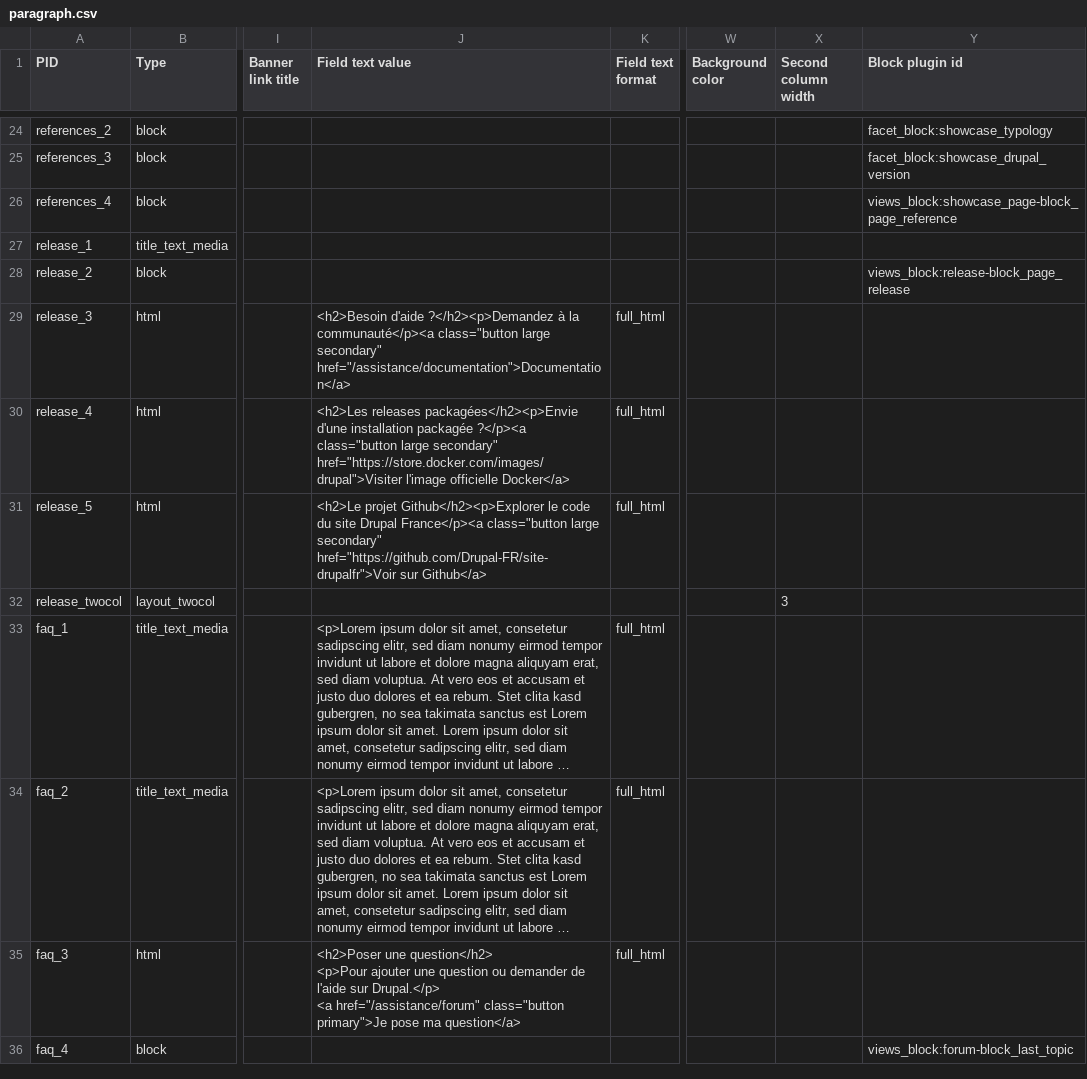
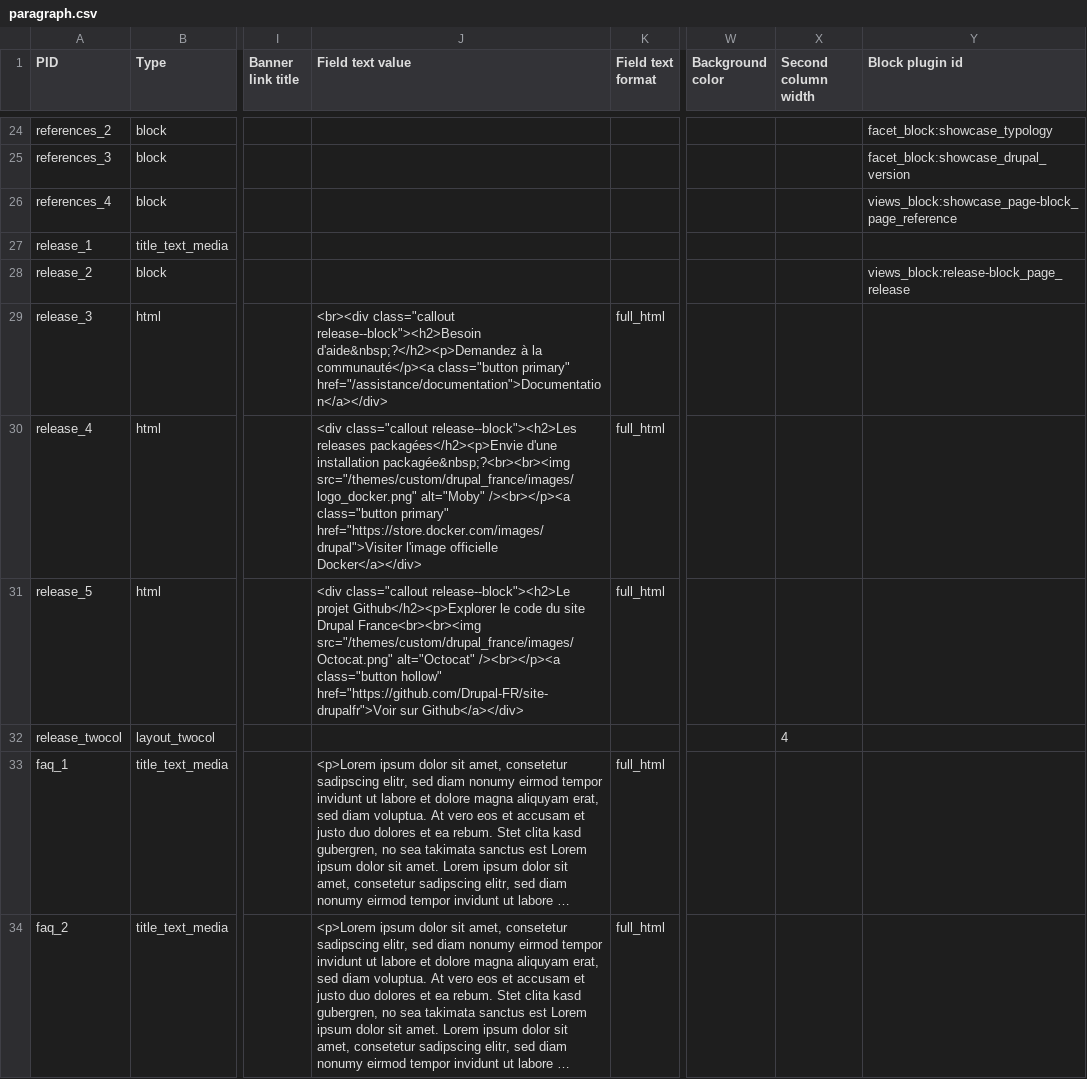
Before and after one commit to Drupal-FR/site-drupalfr, a CSV file: www/modules/custom/drupalfr_migrate/migrations/data/paragraph.csv, drawn as a sheet; only a part is shown, gaps mark what is left out; the shorter side is filled out with more unchanged rows; long unchanged cells end in …; the diff names each change by its address in the sheet, - before the commit and + after, or states it on an @@ line.

```diff
--- a/www/modules/custom/drupalfr_migrate/migrations/data/paragraph.csv
+++ b/www/modules/custom/drupalfr_migrate/migrations/data/paragraph.csv
-J29 (Field text value): <h2>Besoin d'aide ?</h2><p>Demandez à la communauté</p><a class="button large secondary" href="/assistance/documentation">Documentation</a>
+J29 (Field text value): <br><div class="callout release--block"><h2>Besoin d'aide&nbsp;?</h2><p>Demandez à la communauté</p><a class="button primary" href="/assistance/documentation">Documentation</a></div>
-J30 (Field text value): <h2>Les releases packagées</h2><p>Envie d'une installation packagée ?</p><a class="button large secondary" href="https://store.docker.com/images/drupal">Visiter l'image officielle Docker</a>
+J30 (Field text value): <div class="callout release--block"><h2>Les releases packagées</h2><p>Envie d'une installation packagée&nbsp;?<br><br><img src="/themes/custom/drupal_france/images/logo_docker.png" alt="Moby" /><br></p><a class="button primary" href="https://store.docker.com/images/drupal">Visiter l'image officielle Docker</a></div>
-J31 (Field text value): <h2>Le projet Github</h2><p>Explorer le code du site Drupal France</p><a class="button large secondary" href="https://github.com/Drupal-FR/site-drupalfr">Voir sur Github</a>
+J31 (Field text value): <div class="callout release--block"><h2>Le projet Github</h2><p>Explorer le code du site Drupal France<br><br><img src="/themes/custom/drupal_france/images/Octocat.png" alt="Octocat" /><br></p><a class="button hollow" href="https://github.com/Drupal-FR/site-drupalfr">Voir sur Github</a></div>
-X32 (Second column width): 3
+X32 (Second column width): 4
```
Also changed, not shown: 4 other files.
